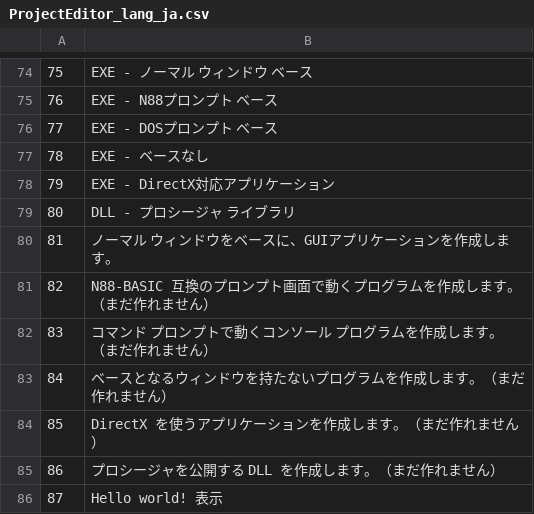
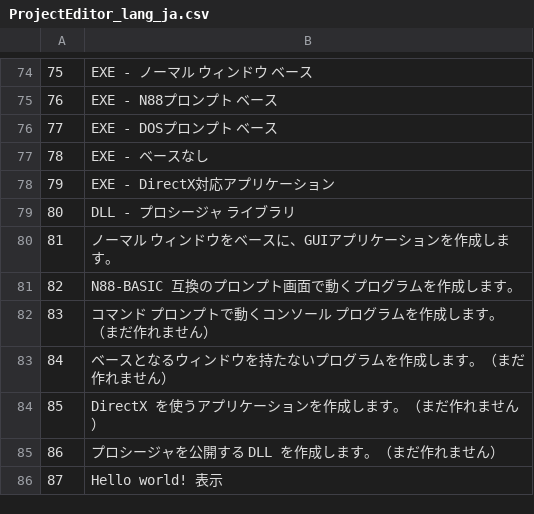
Before and after one commit to bellyoshi/ActBa64, a CSV file: src/projecteditor/ProjectEditor_lang_ja.csv, drawn as a sheet; only a part is shown, gaps mark what is left out; the diff names each change by its address in the sheet, - before the commit and + after, or states it on an @@ line.

```diff
--- a/src/projecteditor/ProjectEditor_lang_ja.csv
+++ b/src/projecteditor/ProjectEditor_lang_ja.csv
-B81: N88-BASIC 互換のプロンプト画面で動くプログラムを作成します。（まだ作れません）
+B81: N88-BASIC 互換のプロンプト画面で動くプログラムを作成します。
```
Also changed, not shown: src/projecteditor/ProjectEditor_lang_en.csv, 8 other files.
